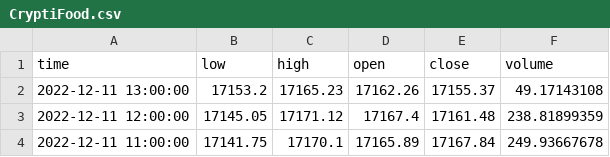
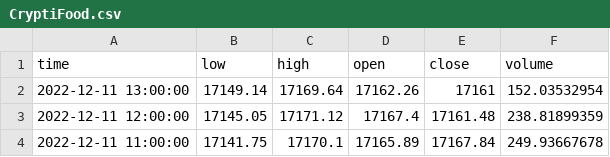
Before and after one commit to 1337Farhan/Crypti, a CSV file: CryptiFood.csv, drawn as a sheet; only a part is shown.

```diff
--- a/CryptiFood.csv
+++ b/CryptiFood.csv
@@ -1,3 +1,3 @@
 time,low,high,open,close,volume
-2022-12-11 13:00:00,17153.2,17165.23,17162.26,17155.37,49.17143108
+2022-12-11 13:00:00,17149.14,17169.64,17162.26,17161,152.03532954
 2022-12-11 12:00:00,17145.05,17171.12,17167.4,17161.48,238.81899359
```
Also changed, not shown: 2 other files.
